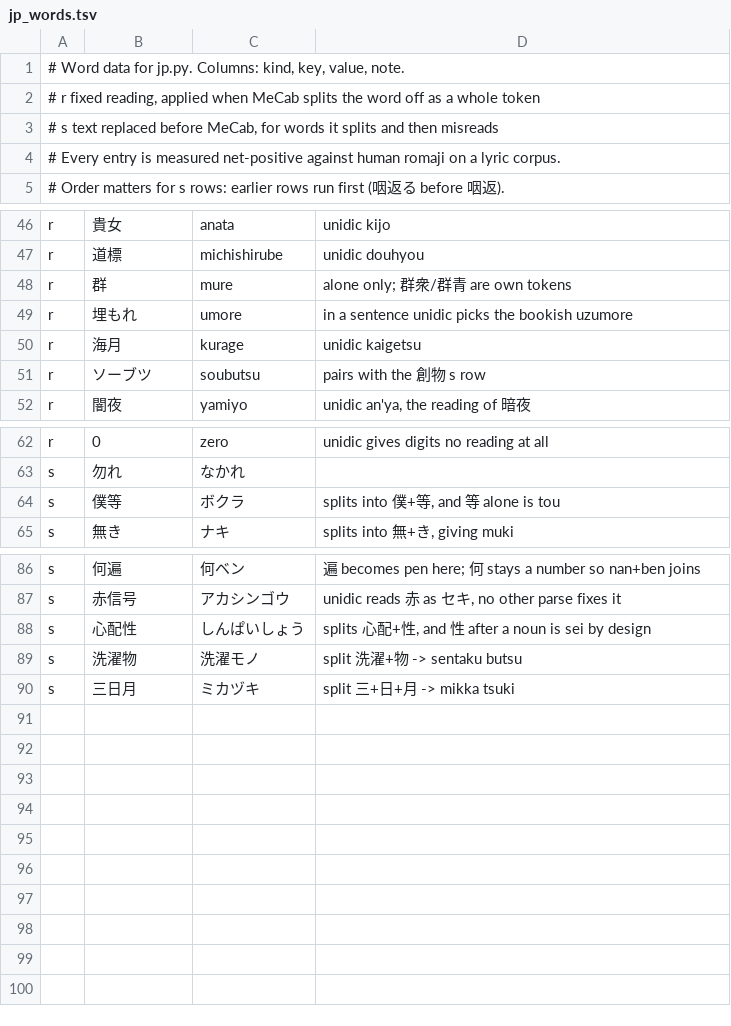
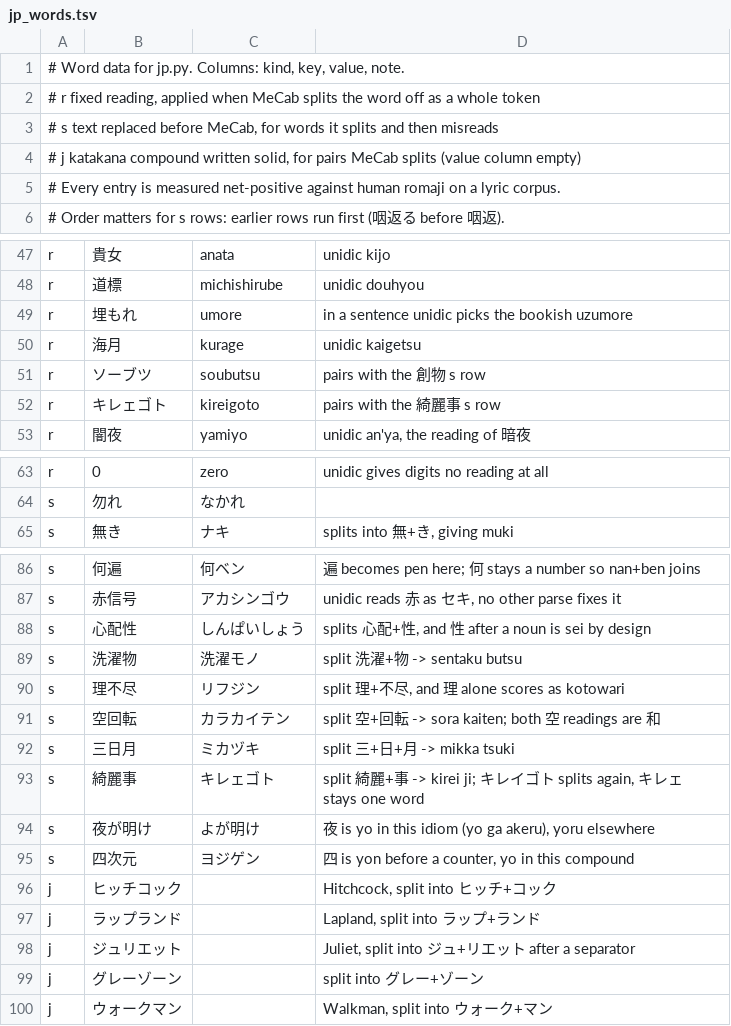
Before and after one commit to nnyj/romakit, a TSV file: romakit/jp_words.tsv, drawn as a sheet; only a part is shown, gaps mark what is left out; removed rows and columns are numbered as before the commit, all else as after; the diff covers the shown part only; the diff names each change by its address in the sheet, - before the commit and + after, or states it on an @@ line.

Commit message:
lyric spacing and reading rules from song corpus

```diff
--- a/romakit/jp_words.tsv
+++ b/romakit/jp_words.tsv
+row 4: # j katakana compound written solid, for pairs MeCab splits (value column empty)
-row 48: r | 群 | mure | alone only; 群衆/群青 are own tokens
+row 52: r | キレェゴト | kireigoto | pairs with the 綺麗事 s row
-row 64: s | 僕等 | ボクラ | splits into 僕+等, and 等 alone is tou
+row 90: s | 理不尽 | リフジン | split 理+不尽, and 理 alone scores as kotowari
+row 91: s | 空回転 | カラカイテン | split 空+回転 -> sora kaiten; both 空 readings are 和
+row 93: s | 綺麗事 | キレェゴト | split 綺麗+事 -> kirei ji; キレイゴト splits again, キレェ stays one word
+row 94: s | 夜が明け | よが明け | 夜 is yo in this idiom (yo ga akeru), yoru elsewhere
+row 95: s | 四次元 | ヨジゲン | 四 is yon before a counter, yo in this compound
+row 96: j | ヒッチコック |  | Hitchcock, split into ヒッチ+コック
+row 97: j | ラップランド |  | Lapland, split into ラップ+ランド
+row 98: j | ジュリエット |  | Juliet, split into ジュ+リエット after a separator
+row 99: j | グレーゾーン |  | split into グレー+ゾーン
+row 100: j | ウォークマン |  | Walkman, split into ウォーク+マン
```
Also changed, not shown: 1 edited cell elsewhere in this file, 3 other files.
